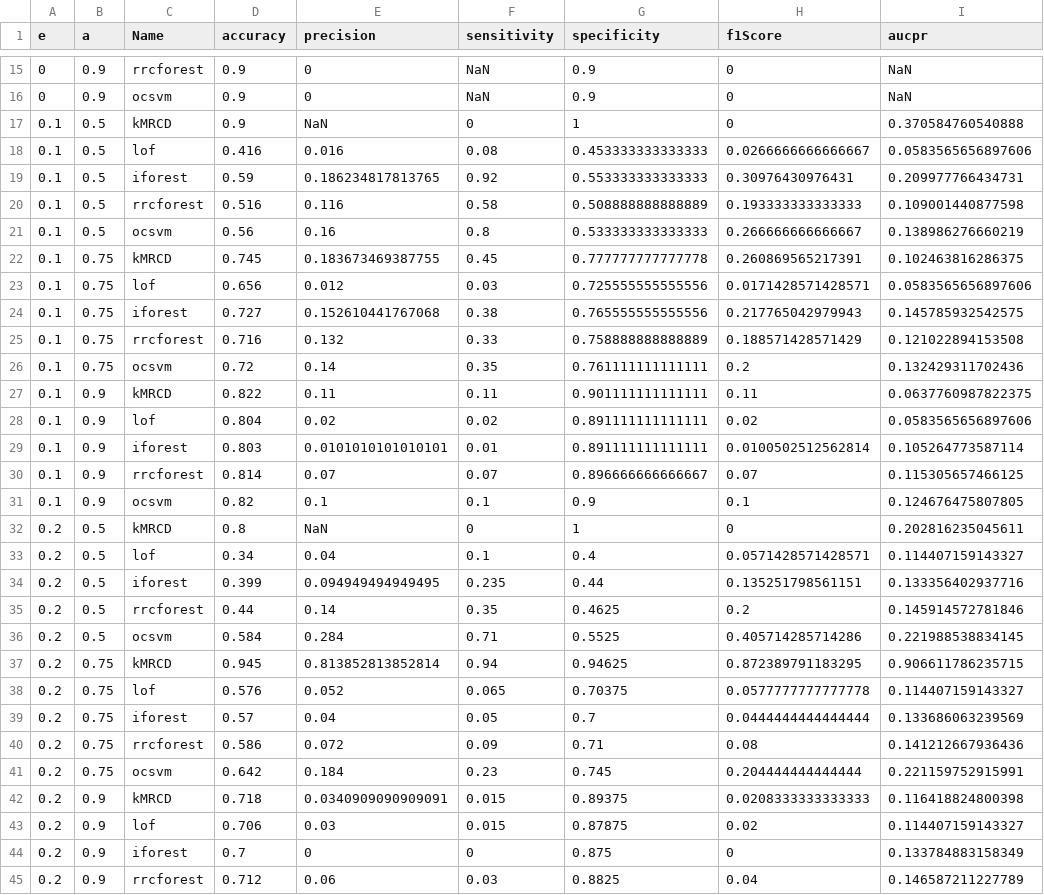
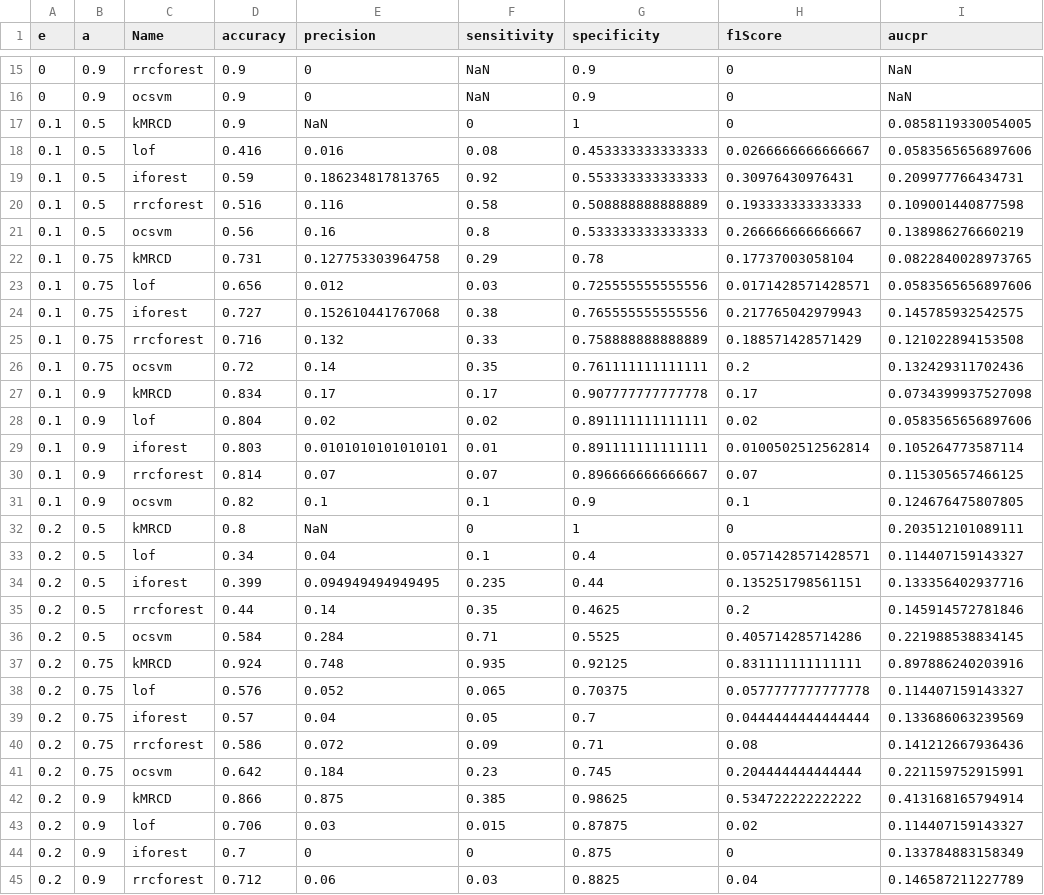
Before and after one commit to matthias-pichler/kMRCD, a CSV file: tables/shakespear_trump/all-mpnet-base-v2/comparison.csv, drawn as a sheet; only a part is shown, gaps mark what is left out; the diff covers the shown part only.

```diff
--- a/tables/shakespear_trump/all-mpnet-base-v2/comparison.csv
+++ b/tables/shakespear_trump/all-mpnet-base-v2/comparison.csv
@@ -16,3 +16,3 @@ e,a,Name,accuracy,precision,sensitivity,specificity,f1Score,aucpr
 0,0.9,ocsvm,0.9,0,NaN,0.9,0,NaN
-0.1,0.5,kMRCD,0.9,NaN,0,1,0,0.370584760540888
+0.1,0.5,kMRCD,0.9,NaN,0,1,0,0.0858119330054005
 0.1,0.5,lof,0.416,0.016,0.08,0.453333333333333,0.0266666666666667,0.0583565656897606
@@ -21,3 +21,3 @@ e,a,Name,accuracy,precision,sensitivity,specificity,f1Score,aucpr
 0.1,0.5,ocsvm,0.56,0.16,0.8,0.533333333333333,0.266666666666667,0.138986276660219
-0.1,0.75,kMRCD,0.745,0.183673469387755,0.45,0.777777777777778,0.260869565217391,0.102463816286375
+0.1,0.75,kMRCD,0.731,0.127753303964758,0.29,0.78,0.17737003058104,0.0822840028973765
 0.1,0.75,lof,0.656,0.012,0.03,0.725555555555556,0.0171428571428571,0.0583565656897606
@@ -26,3 +26,3 @@ e,a,Name,accuracy,precision,sensitivity,specificity,f1Score,aucpr
 0.1,0.75,ocsvm,0.72,0.14,0.35,0.761111111111111,0.2,0.132429311702436
-0.1,0.9,kMRCD,0.822,0.11,0.11,0.901111111111111,0.11,0.0637760987822375
+0.1,0.9,kMRCD,0.834,0.17,0.17,0.907777777777778,0.17,0.0734399937527098
 0.1,0.9,lof,0.804,0.02,0.02,0.891111111111111,0.02,0.0583565656897606
@@ -31,3 +31,3 @@ e,a,Name,accuracy,precision,sensitivity,specificity,f1Score,aucpr
 0.1,0.9,ocsvm,0.82,0.1,0.1,0.9,0.1,0.124676475807805
-0.2,0.5,kMRCD,0.8,NaN,0,1,0,0.202816235045611
+0.2,0.5,kMRCD,0.8,NaN,0,1,0,0.203512101089111
 0.2,0.5,lof,0.34,0.04,0.1,0.4,0.0571428571428571,0.114407159143327
@@ -36,3 +36,3 @@ e,a,Name,accuracy,precision,sensitivity,specificity,f1Score,aucpr
 0.2,0.5,ocsvm,0.584,0.284,0.71,0.5525,0.405714285714286,0.221988538834145
-0.2,0.75,kMRCD,0.945,0.813852813852814,0.94,0.94625,0.872389791183295,0.906611786235715
+0.2,0.75,kMRCD,0.924,0.748,0.935,0.92125,0.831111111111111,0.897886240203916
 0.2,0.75,lof,0.576,0.052,0.065,0.70375,0.0577777777777778,0.114407159143327
@@ -41,3 +41,3 @@ e,a,Name,accuracy,precision,sensitivity,specificity,f1Score,aucpr
 0.2,0.75,ocsvm,0.642,0.184,0.23,0.745,0.204444444444444,0.221159752915991
-0.2,0.9,kMRCD,0.718,0.0340909090909091,0.015,0.89375,0.0208333333333333,0.116418824800398
+0.2,0.9,kMRCD,0.866,0.875,0.385,0.98625,0.534722222222222,0.413168165794914
 0.2,0.9,lof,0.706,0.03,0.015,0.87875,0.02,0.114407159143327
```
Also changed, not shown: 15 edited cells elsewhere in this file, tables/shakespear_trump/all-mpnet-base-v2/e02_comparison.csv, 7 other files.
